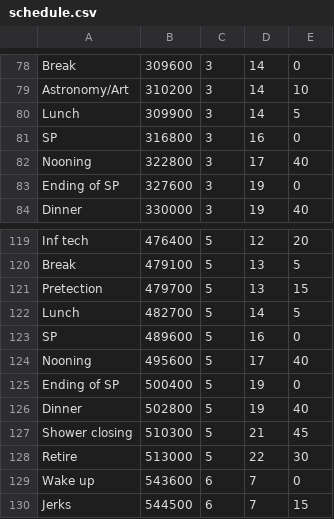
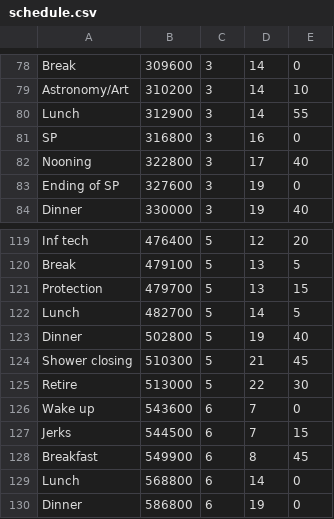
Before and after one commit to 0xAndoroid/TimeCounter, a CSV file: app/src/main/assets/schedule.csv, drawn as a sheet; only a part is shown, gaps mark what is left out; the shorter side is filled out with more unchanged rows.

```diff
--- a/app/src/main/assets/schedule.csv
+++ b/app/src/main/assets/schedule.csv
@@ -79,3 +79,3 @@ Break,309600,3,14,0
 Astronomy/Art,310200,3,14,10
-Lunch,309900,3,14,5
+Lunch,312900,3,14,55
 SP,316800,3,16,0
@@ -120,7 +120,4 @@ Inf tech,476400,5,12,20
 Break,479100,5,13,5
-Pretection,479700,5,13,15
+Protection,479700,5,13,15
 Lunch,482700,5,14,5
-SP,489600,5,16,0
-Nooning,495600,5,17,40
-Ending of SP,500400,5,19,0
 Dinner,502800,5,19,40
```
Also changed, not shown: 23 other files.
